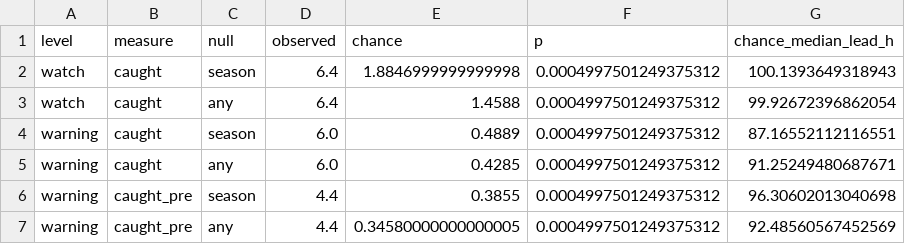
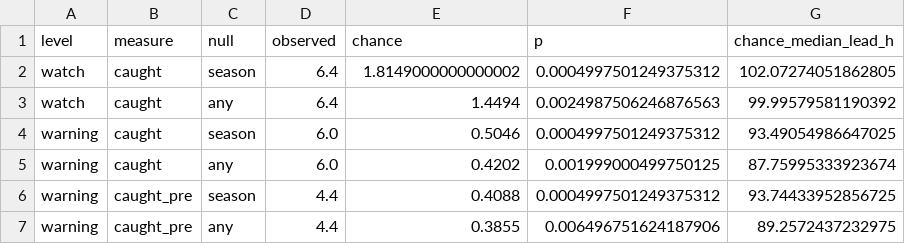
Before and after one commit to gotham29/gridshedwatch, a CSV file: results/v3.0/methods/htm_raw/chance.csv, drawn as a sheet.

```diff
--- a/results/v3.0/methods/htm_raw/chance.csv
+++ b/results/v3.0/methods/htm_raw/chance.csv
@@ -1,7 +1,7 @@
 level,measure,null,observed,chance,p,chance_median_lead_h
-watch,caught,season,6.4,1.8846999999999998,0.0004997501249375312,100.1393649318943
-watch,caught,any,6.4,1.4588,0.0004997501249375312,99.92672396862054
-warning,caught,season,6.0,0.4889,0.0004997501249375312,87.16552112116551
-warning,caught,any,6.0,0.4285,0.0004997501249375312,91.25249480687671
-warning,caught_pre,season,4.4,0.3855,0.0004997501249375312,96.30602013040698
-warning,caught_pre,any,4.4,0.34580000000000005,0.0004997501249375312,92.48560567452569
+watch,caught,season,6.4,1.8149000000000002,0.0004997501249375312,102.07274051862805
+watch,caught,any,6.4,1.4494,0.0024987506246876563,99.99579581190392
+warning,caught,season,6.0,0.5046,0.0004997501249375312,93.49054986647025
+warning,caught,any,6.0,0.4202,0.001999000499750125,87.75995333923674
+warning,caught_pre,season,4.4,0.4088,0.0004997501249375312,93.74433952856725
+warning,caught_pre,any,4.4,0.3855,0.006496751624187906,89.2572437232975
```
Also changed, not shown: results/v3.0/events.csv, results/v3.0/lead_vs_notice.csv, 39 other files.
